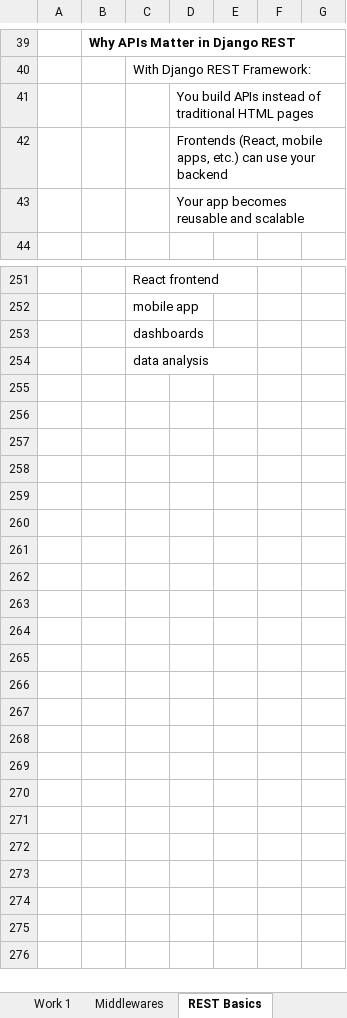
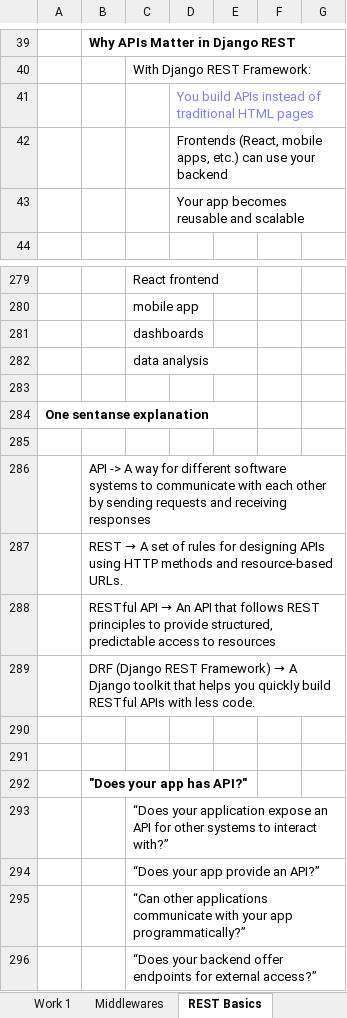
Before and after one commit to Vasil-S-Vasilev/git_test, an Excel workbook: Django 01.03.25.xlsx, sheet REST Basics, drawn as a sheet; only a part is shown, gaps mark what is left out; values as stored, in another font and other column widths than the file's, no borders; the diff covers the shown part only; the diff names each change by its address in the sheet, - before the commit and + after, or states it on an @@ line.

```diff
--- a/Django 01.03.25.xlsx (sheet REST Basics)
+++ b/Django 01.03.25.xlsx (sheet REST Basics)
-D41 text colour: black
+D41 text colour: #7D7DFF
+row 283: (empty)
+row 284: One sentanse explanation
+row 285: (empty)
+row 286:  | API -> A way for different software systems to communicate with each other by sending requests and receiving responses
+row 287:  | REST → A set of rules for designing APIs using HTTP methods and resource-based URLs.
+row 288:  | RESTful API → An API that follows REST principles to provide structured, predictable access to resources
+row 289:  | DRF (Django REST Framework) → A Django toolkit that helps you quickly build RESTful APIs with less code.
+row 290: (empty)
+row 291: (empty)
+row 292:  | "Does your app has API?"
+row 293:  |  | “Does your application expose an API for other systems to interact with?”
+row 294:  |  | “Does your app provide an API?”
+row 295:  |  | “Can other applications communicate with your app programmatically?”
+row 296:  |  | “Does your backend offer endpoints for external access?”
```
Also changed, not shown: 28 added rows elsewhere in this sheet, sheet Middlewares, charts or pictures.
